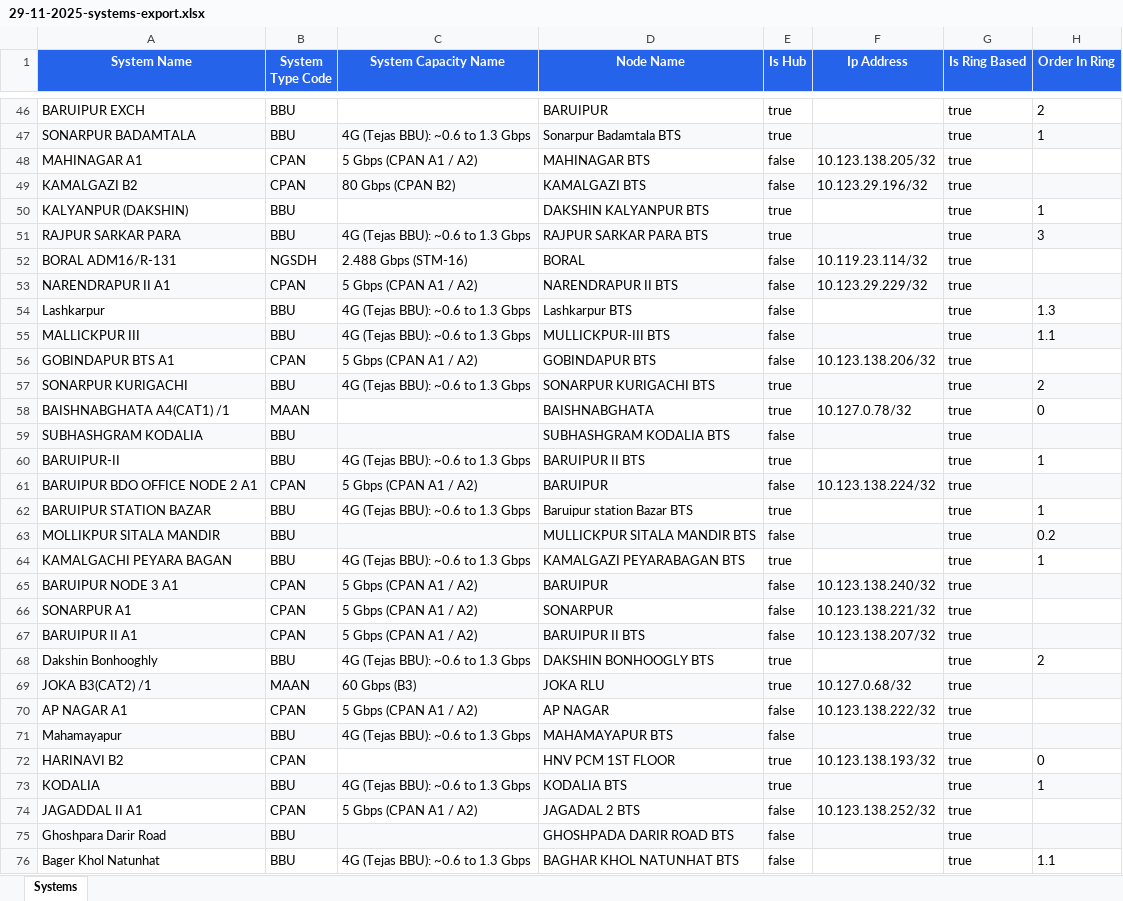
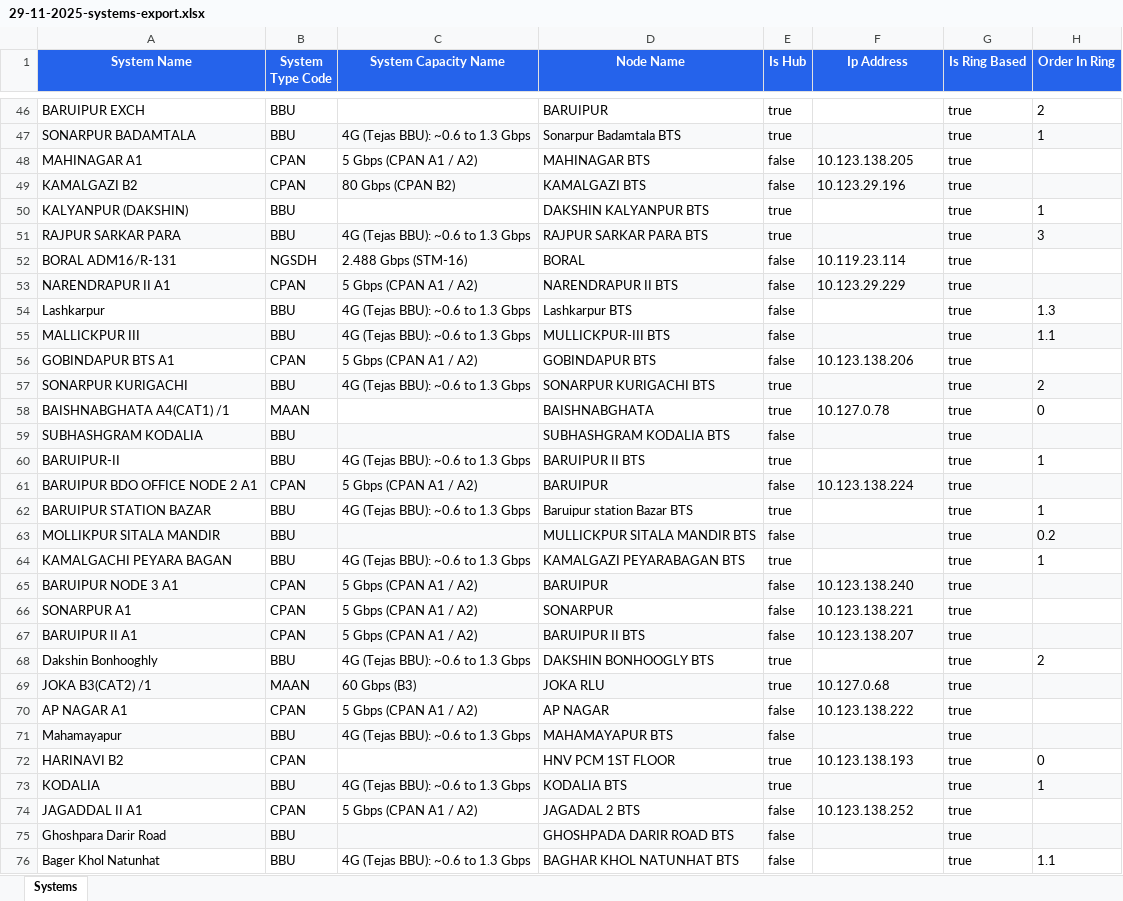
Before and after one commit to sdetmharinavi/hnvtx, an Excel workbook: data/29-11-2025-systems-export.xlsx, sheet Systems, drawn as a sheet; only a part is shown, gaps mark what is left out; values as stored, in another font and other column widths than the file's, no borders; the diff covers the shown part only; the diff names each change by its address in the sheet, - before the commit and + after, or states it on an @@ line.

```diff
--- a/data/29-11-2025-systems-export.xlsx (sheet Systems)
+++ b/data/29-11-2025-systems-export.xlsx (sheet Systems)
-F48 (Ip Address): 10.123.138.205/32
+F48 (Ip Address): 10.123.138.205
-F49 (Ip Address): 10.123.29.196/32
+F49 (Ip Address): 10.123.29.196
-F52 (Ip Address): 10.119.23.114/32
+F52 (Ip Address): 10.119.23.114
-F53 (Ip Address): 10.123.29.229/32
+F53 (Ip Address): 10.123.29.229
-F56 (Ip Address): 10.123.138.206/32
+F56 (Ip Address): 10.123.138.206
-F58 (Ip Address): 10.127.0.78/32
+F58 (Ip Address): 10.127.0.78
-F61 (Ip Address): 10.123.138.224/32
+F61 (Ip Address): 10.123.138.224
-F65 (Ip Address): 10.123.138.240/32
+F65 (Ip Address): 10.123.138.240
-F66 (Ip Address): 10.123.138.221/32
+F66 (Ip Address): 10.123.138.221
-F67 (Ip Address): 10.123.138.207/32
+F67 (Ip Address): 10.123.138.207
-F69 (Ip Address): 10.127.0.68/32
+F69 (Ip Address): 10.127.0.68
-F70 (Ip Address): 10.123.138.222/32
+F70 (Ip Address): 10.123.138.222
-F72 (Ip Address): 10.123.138.193/32
+F72 (Ip Address): 10.123.138.193
-F74 (Ip Address): 10.123.138.252/32
+F74 (Ip Address): 10.123.138.252
```
Also changed, not shown: 74 edited cells elsewhere in this sheet, 13 other files.
